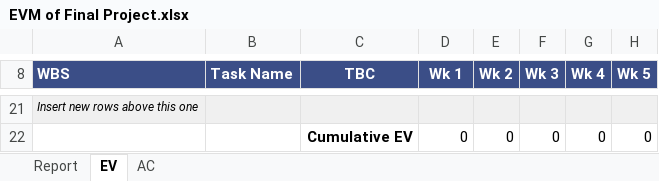
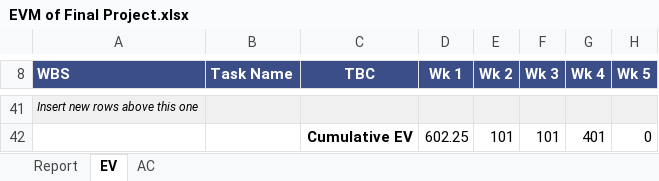
Before and after one commit to swiftzircon/ITMS-528-DB-Project, an Excel workbook: EVM of Final Project.xlsx, sheet EV, drawn as a sheet; only a part is shown, gaps mark what is left out; values as stored, in another font and other column widths than the file's, no borders; charts and pictures not drawn; addresses are those after the commit; the diff covers the shown part only; the diff names each change by its address in the sheet, - before the commit and + after, or states it on an @@ line.

```diff
--- a/EVM of Final Project.xlsx (sheet EV)
+++ b/EVM of Final Project.xlsx (sheet EV)
-D42 (Wk 1): 0
+D42 (Wk 1): 602.25
-E42 (Wk 2): 0
+E42 (Wk 2): 101
-F42 (Wk 3): 0
+F42 (Wk 3): 101
-G42 (Wk 4): 0
+G42 (Wk 4): 401
```
Also changed, not shown: 21 added rows, 1 removed row, 17 edited cells and cell formats elsewhere in this sheet, sheet Report, sheet AC, formulas that keep their value, charts or pictures.
